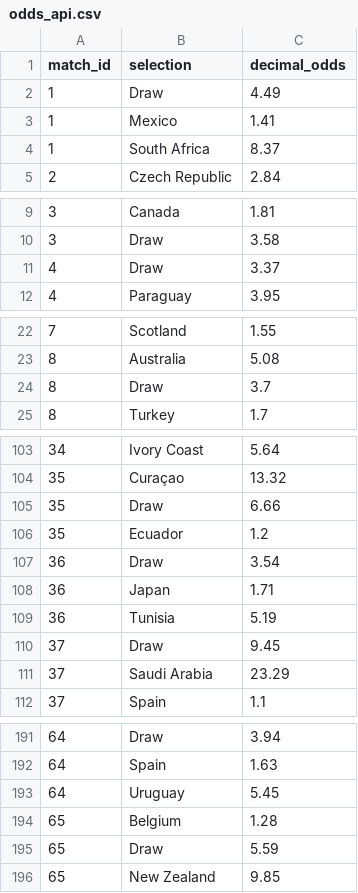
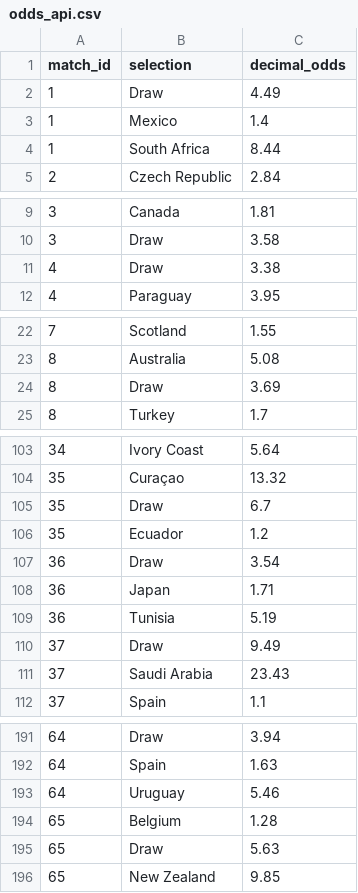
Before and after one commit to alvarito137/worldcup-quant-engine, a CSV file: data/raw/odds_api.csv, drawn as a sheet; only a part is shown, gaps mark what is left out; the diff covers the shown part only.

```diff
--- a/data/raw/odds_api.csv
+++ b/data/raw/odds_api.csv
@@ -2,4 +2,4 @@ match_id,selection,decimal_odds
 1,Draw,4.49
-1,Mexico,1.41
-1,South Africa,8.37
+1,Mexico,1.4
+1,South Africa,8.44
 2,Czech Republic,2.84
@@ -10,3 +10,3 @@ match_id,selection,decimal_odds
 3,Draw,3.58
-4,Draw,3.37
+4,Draw,3.38
 4,Paraguay,3.95
@@ -23,3 +23,3 @@ match_id,selection,decimal_odds
 8,Australia,5.08
-8,Draw,3.7
+8,Draw,3.69
 8,Turkey,1.7
@@ -104,3 +104,3 @@ match_id,selection,decimal_odds
 35,Curaçao,13.32
-35,Draw,6.66
+35,Draw,6.7
 35,Ecuador,1.2
@@ -109,4 +109,4 @@ match_id,selection,decimal_odds
 36,Tunisia,5.19
-37,Draw,9.45
-37,Saudi Arabia,23.29
+37,Draw,9.49
+37,Saudi Arabia,23.43
 37,Spain,1.1
@@ -192,5 +192,5 @@ match_id,selection,decimal_odds
 64,Spain,1.63
-64,Uruguay,5.45
+64,Uruguay,5.46
 65,Belgium,1.28
-65,Draw,5.59
+65,Draw,5.63
 65,New Zealand,9.85
```
Also changed, not shown: 8 edited cells elsewhere in this file, data/processed/pick_history.csv, data/processed/picks.csv, 7 other files.
